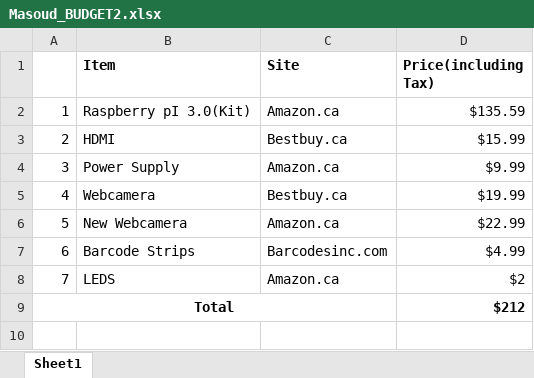
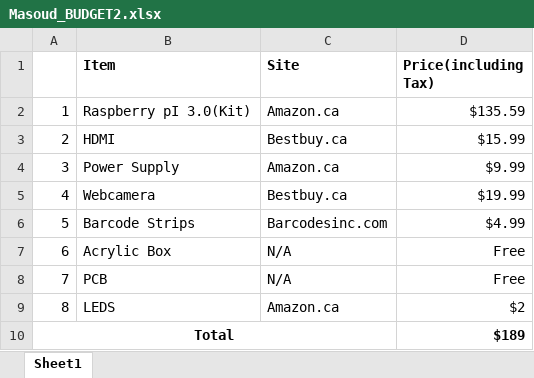
Before and after one commit to Masoud647/Masoud647.github.io, an Excel workbook: Documents/Masoud_BUDGET2.xlsx, sheet Sheet1, drawn as a sheet; values as stored, in another font and other column widths than the file's, no borders; removed rows and columns are numbered as before the commit, all else as after; the diff names each change by its address in the sheet, - before the commit and + after, or states it on an @@ line.

Commit message:
Add files via upload

```diff
--- a/Documents/Masoud_BUDGET2.xlsx (sheet Sheet1)
+++ b/Documents/Masoud_BUDGET2.xlsx (sheet Sheet1)
-row 6: 5 | New Webcamera | Amazon.ca | $22.99
@@ column A renumbered between rows 6 and 9 @@
+row 7: 6 | Acrylic Box | N/A | Free
+row 8: 7 | PCB | N/A | Free
-D10 (Price(including Tax)): $212
+D10 (Price(including Tax)): $189
```
